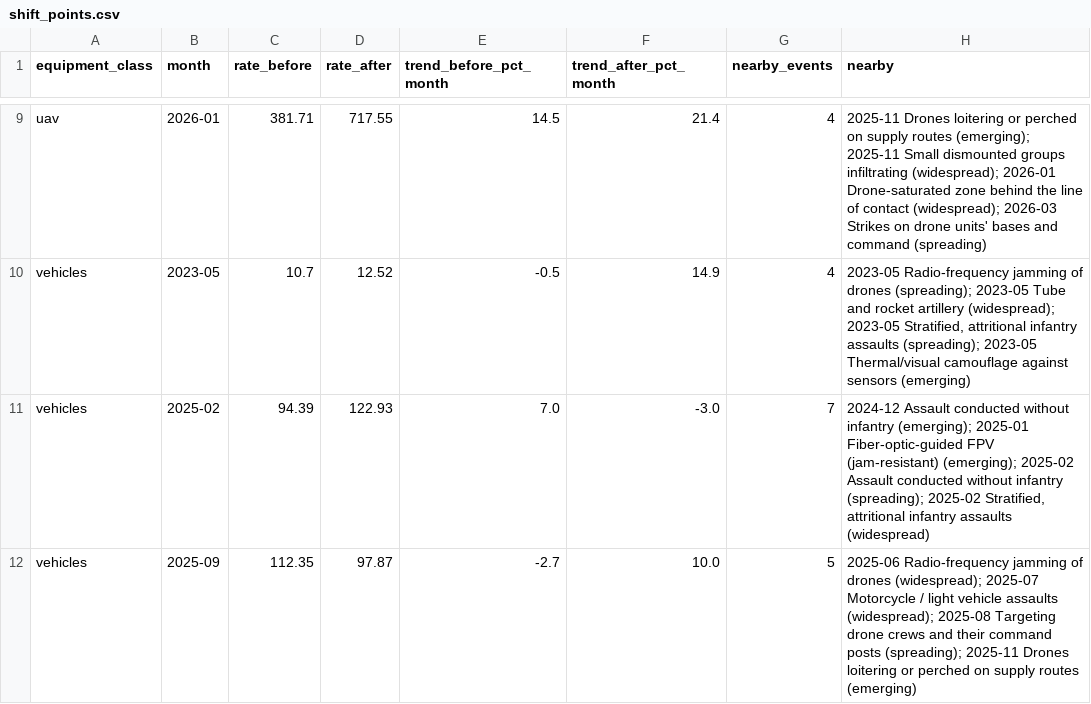
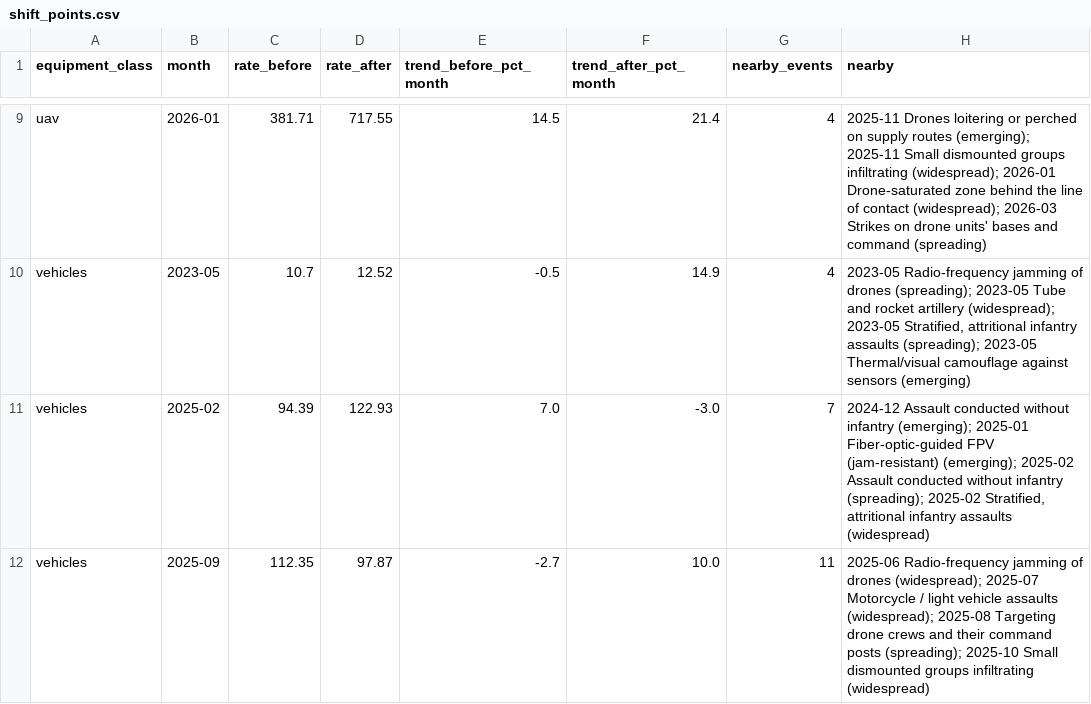
Before and after one commit to WillBillWall/generative-ai-for-beginners, a CSV file: osint-dashboard/data/processed/shift_points.csv, drawn as a sheet; only a part is shown, gaps mark what is left out.

```diff
--- a/osint-dashboard/data/processed/shift_points.csv
+++ b/osint-dashboard/data/processed/shift_points.csv
@@ -11,2 +11,2 @@ vehicles,2023-05,10.7,12.52,-0.5,14.9,4,"2023-05 Radio-frequency jamming of dron
 vehicles,2025-02,94.39,122.93,7.0,-3.0,7,"2024-12 Assault conducted without infantry (emerging); 2025-01 Fiber-optic-guided FPV (jam-resistant) (emerging); 2025-02 Assault conducted without infantry (spreading); 2025-02 Stratified, attritional infantry assaults (widespread)"
-vehicles,2025-09,112.35,97.87,-2.7,10.0,5,2025-06 Radio-frequency jamming of drones (widespread); 2025-07 Motorcycle / light vehicle assaults (widespread); 2025-08 Targeting drone crews and their command posts (spreading); 2025-11 Drones loitering or perched on supply routes (emerging)
+vehicles,2025-09,112.35,97.87,-2.7,10.0,11,2025-06 Radio-frequency jamming of drones (widespread); 2025-07 Motorcycle / light vehicle assaults (widespread); 2025-08 Targeting drone crews and their command posts (spreading); 2025-10 Small dismounted groups infiltrating (widespread)
```
Also changed, not shown: osint-dashboard/data/processed/adaptation.csv, osint-dashboard/data/processed/metrics.csv, 9 other files.
